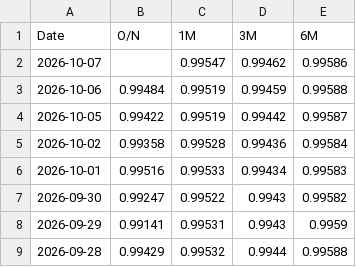
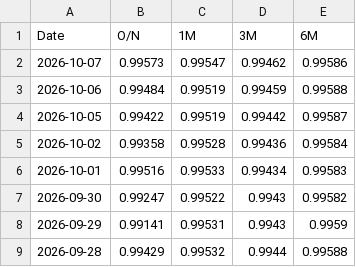
Before and after one commit to minjoukang-jpg/benchmarkrates, a CSV file: data/THOR.csv, drawn as a sheet; only a part is shown.

```diff
--- a/data/THOR.csv
+++ b/data/THOR.csv
@@ -1,3 +1,3 @@
 Date,O/N,1M,3M,6M
-2026-10-07,,0.99547,0.99462,0.99586
+2026-10-07,0.99573,0.99547,0.99462,0.99586
 2026-10-06,0.99484,0.99519,0.99459,0.99588
```
Also changed, not shown: data/BVAL.csv.
